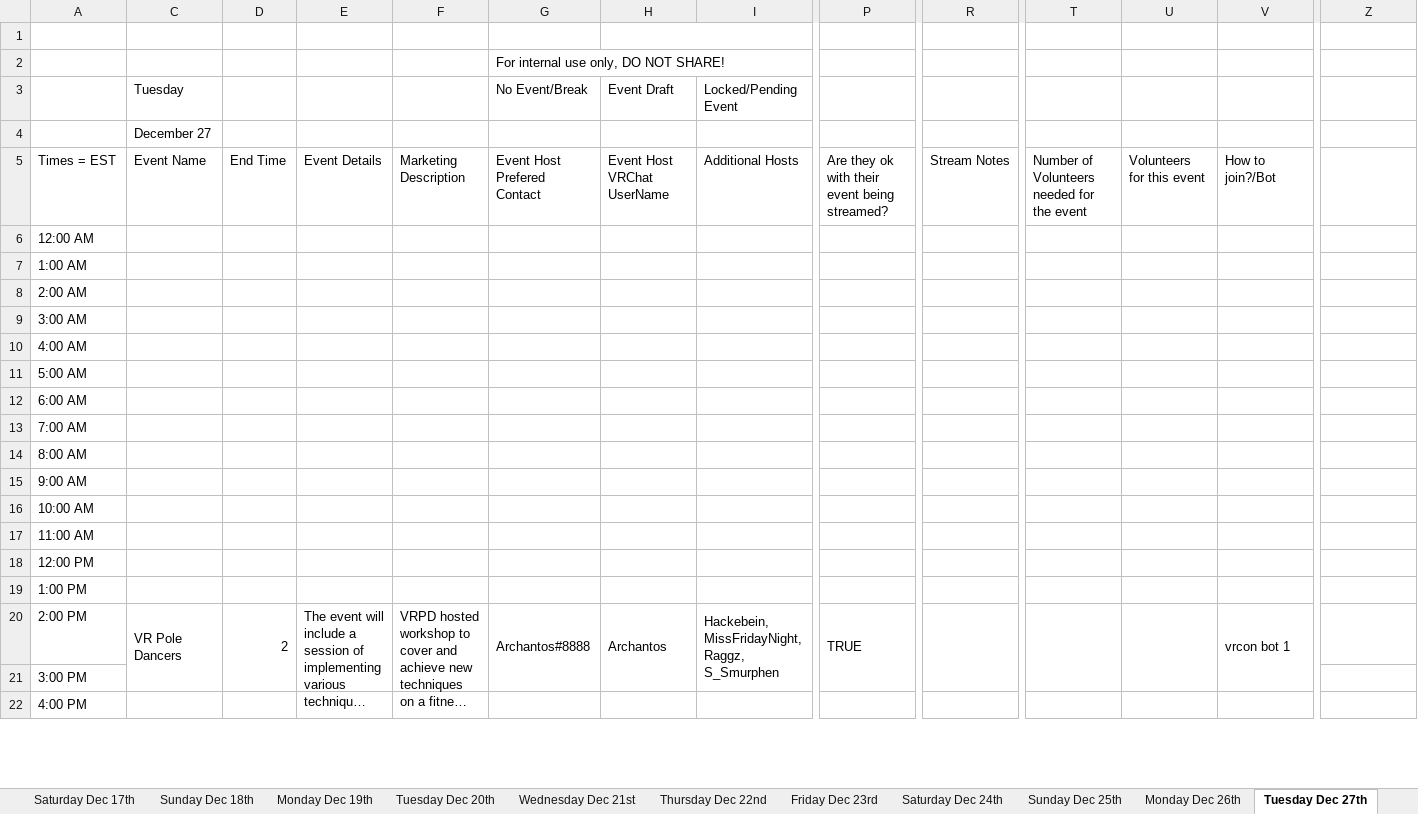
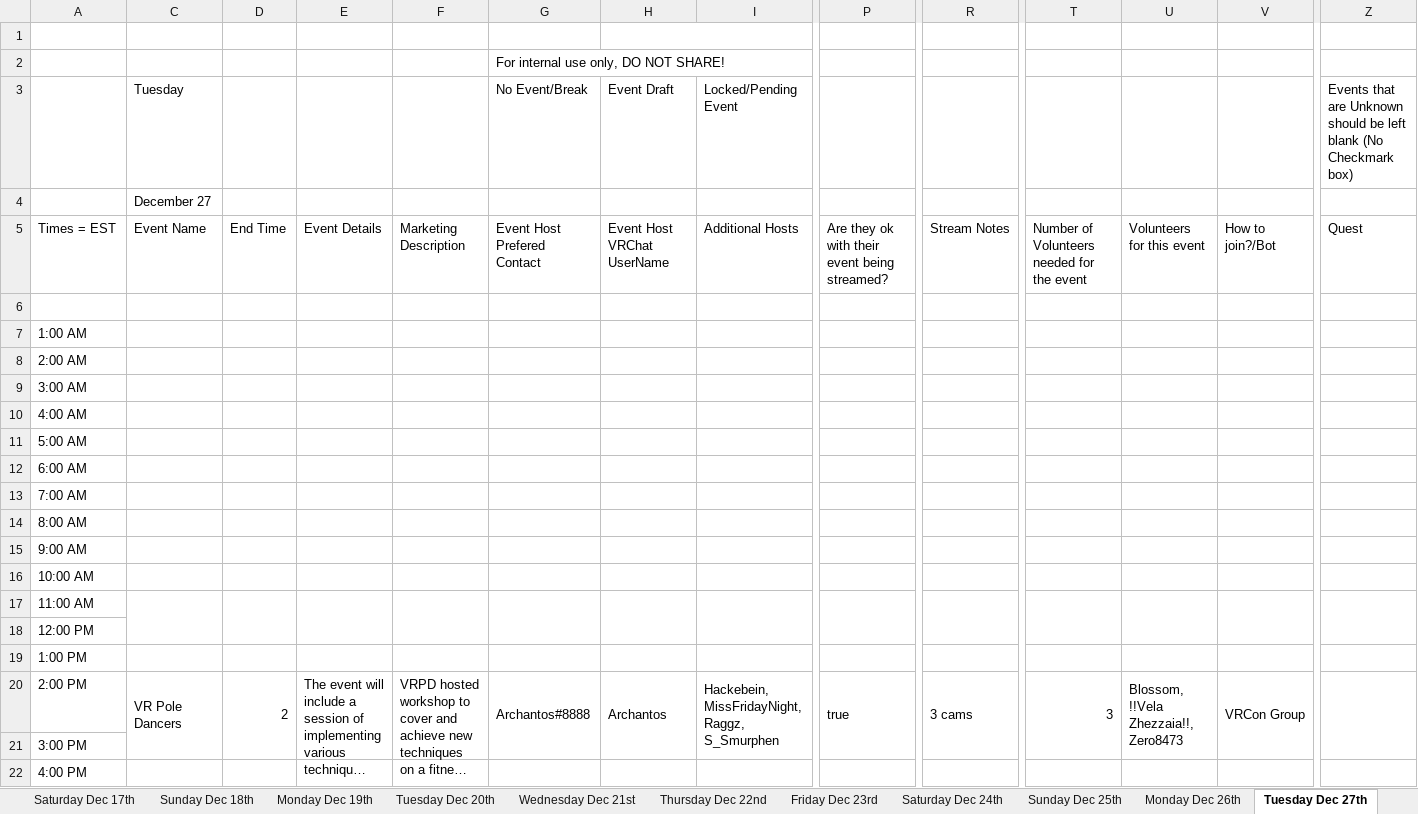
Before and after one commit to VRConOfficial/Website, an Excel workbook: external/Events Handler/VRCon 2022 Schedule (Internal).xlsx, sheet Tuesday Dec 27th, drawn as a sheet; only a part is shown, gaps mark what is left out; long unchanged cells end in …; values as stored, in another font and other column widths than the file's, no cell formats; charts and pictures not drawn; ↵ is a line break in a cell; the diff covers the shown part only; the diff names each change by its address in the sheet, - before the commit and + after, or states it on an @@ line.

```diff
--- a/external/Events Handler/VRCon 2022 Schedule (Internal).xlsx (sheet Tuesday Dec 27th)
+++ b/external/Events Handler/VRCon 2022 Schedule (Internal).xlsx (sheet Tuesday Dec 27th)
-Z3: (empty)
+Z3: Events that are Unknown should be left blank (No Checkmark box)
-Z5: (empty)
+Z5: Quest
-A6: 12:00 AM
+A6: (empty)
+C17:C18 merged
+D17:D18 merged
+E17:E18 merged
+F17:F18 merged
+G17:G18 merged
+H17:H18 merged
+I17:I18 merged
+P17:P18 merged
+R17:R18 merged
+T17:T18 merged
+U17:U18 merged
+V17:V18 merged
+Z17:Z18 merged
-P20: TRUE
+P20: true
-R20: (empty)
+R20: 3 cams
-T20: (empty)
+T20: 3
-U20: (empty)
+U20: Blossom, ↵ !!Vela Zhezzaia!!, ↵ Zero8473
-V20: vrcon bot 1
+V20: VRCon Group
+Z20:Z21 merged
```
Also changed, not shown: 20 edited cells and merged cells elsewhere in this sheet, sheet Wednesday Dec 28th, sheet Monday Dec 19th, sheet Thursday Dec 29th, sheet Monday Dec 26th, sheet Friday Dec 23rd, sheet Thursday Dec 22nd, 8 more sheets, cell formats, charts or pictures, 4 other files.
